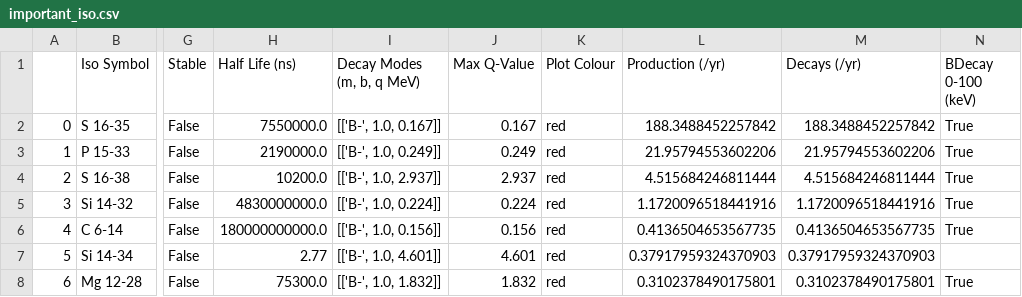
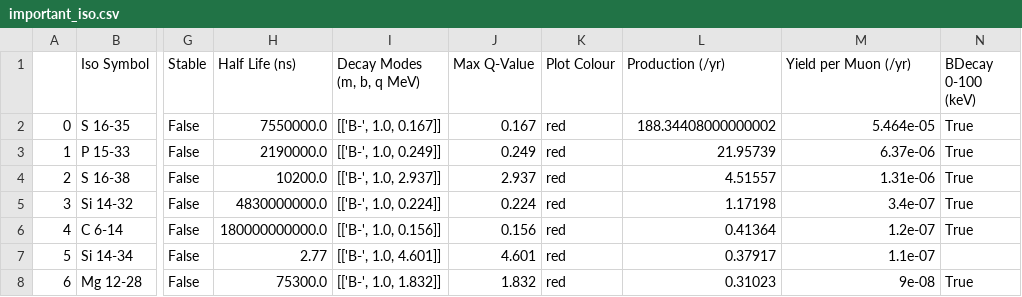
Before and after one commit to TomSB1423/nucleide_data, a CSV file: assets/FTFP/important_iso.csv, drawn as a sheet; only a part is shown, gaps mark what is left out; the diff names each change by its address in the sheet, - before the commit and + after, or states it on an @@ line.

```diff
--- a/assets/FTFP/important_iso.csv
+++ b/assets/FTFP/important_iso.csv
-M1: Decays (/yr)
+M1: Yield per Muon (/yr)
-L2 (Production (/yr)): 188.3488452257842
+L2 (Production (/yr)): 188.34408000000002
-M2 (Yield per Muon (/yr)): 188.3488452257842
+M2 (Yield per Muon (/yr)): 5.464e-05
-L3 (Production (/yr)): 21.95794553602206
+L3 (Production (/yr)): 21.95739
-M3 (Yield per Muon (/yr)): 21.95794553602206
+M3 (Yield per Muon (/yr)): 6.37e-06
-L4 (Production (/yr)): 4.515684246811444
+L4 (Production (/yr)): 4.51557
-M4 (Yield per Muon (/yr)): 4.515684246811444
+M4 (Yield per Muon (/yr)): 1.31e-06
-L5 (Production (/yr)): 1.1720096518441916
+L5 (Production (/yr)): 1.17198
-M5 (Yield per Muon (/yr)): 1.1720096518441916
+M5 (Yield per Muon (/yr)): 3.4e-07
-L6 (Production (/yr)): 0.4136504653567735
+L6 (Production (/yr)): 0.41364
-M6 (Yield per Muon (/yr)): 0.4136504653567735
+M6 (Yield per Muon (/yr)): 1.2e-07
-L7 (Production (/yr)): 0.37917959324370903
+L7 (Production (/yr)): 0.37917
-M7 (Yield per Muon (/yr)): 0.37917959324370903
+M7 (Yield per Muon (/yr)): 1.1e-07
-L8 (Production (/yr)): 0.3102378490175801
+L8 (Production (/yr)): 0.31023
-M8 (Yield per Muon (/yr)): 0.3102378490175801
+M8 (Yield per Muon (/yr)): 9e-08
```
Also changed, not shown: assets/NC/important_iso.csv, assets/original/important_iso.csv, 8 other files.
